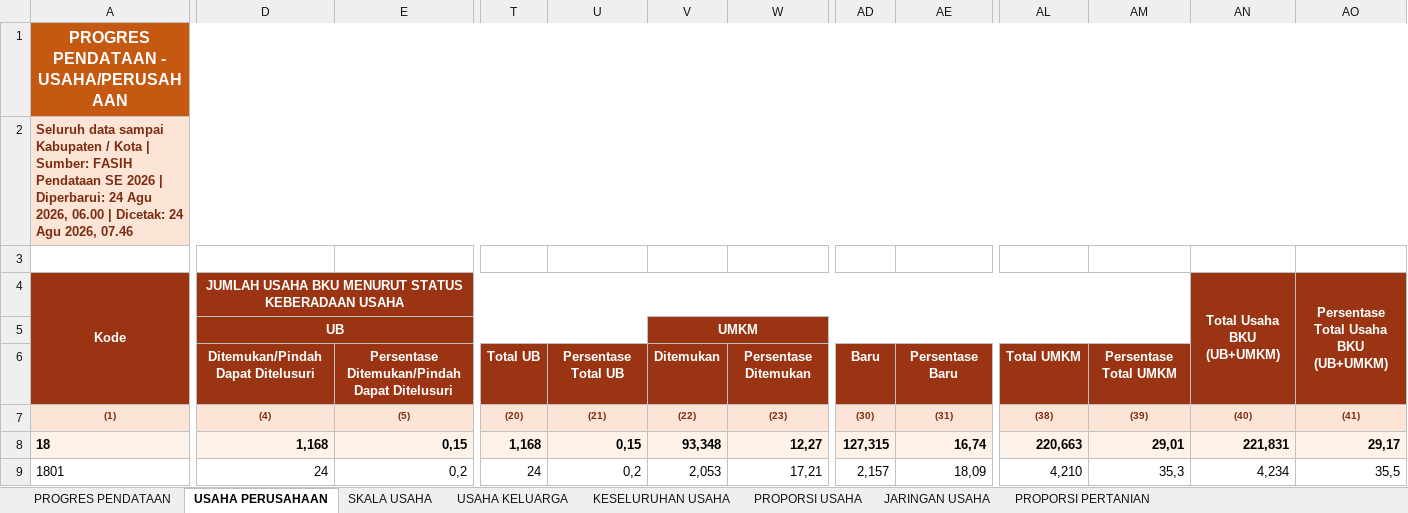
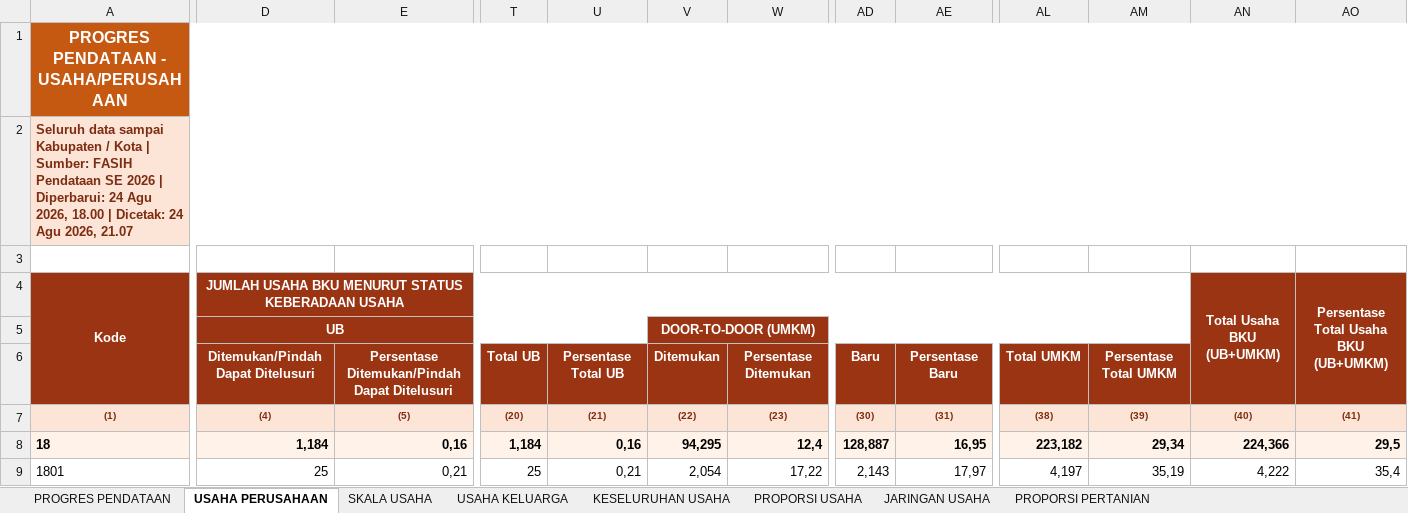
Before and after one commit to stathub1800/SE2026, an Excel workbook: data/Export_Progres_Pendataan_Kabupaten_Kota.xlsx, sheet USAHA PERUSAHAAN, drawn as a sheet; only a part is shown, gaps mark what is left out; values as stored, in another font and other column widths than the file's, no borders; the diff covers the shown part only; the diff names each change by its address in the sheet, - before the commit and + after, or states it on an @@ line.

```diff
--- a/data/Export_Progres_Pendataan_Kabupaten_Kota.xlsx (sheet USAHA PERUSAHAAN)
+++ b/data/Export_Progres_Pendataan_Kabupaten_Kota.xlsx (sheet USAHA PERUSAHAAN)
-A2: …Agu 2026, 06.00 | Dicetak: 24 Agu 2026, 07.46
+A2: …Agu 2026, 18.00 | Dicetak: 24 Agu 2026, 21.07
-V5: UMKM
+V5: DOOR-TO-DOOR (UMKM)
-D8: 1,168
+D8: 1,184
-E8: 0,15
+E8: 0,16
-T8: 1,168
+T8: 1,184
-U8: 0,15
+U8: 0,16
-V8: 93,348
+V8: 94,295
-W8: 12,27
+W8: 12,4
-AD8: 127,315
+AD8: 128,887
-AE8: 16,74
+AE8: 16,95
-AL8: 220,663
+AL8: 223,182
-AM8: 29,01
+AM8: 29,34
-AN8: 221,831
+AN8: 224,366
-AO8: 29,17
+AO8: 29,5
-D9: 24
+D9: 25
-E9: 0,2
+E9: 0,21
-T9: 24
+T9: 25
-U9: 0,2
+U9: 0,21
-V9: 2,053
+V9: 2,054
-W9: 17,21
+W9: 17,22
-AD9: 2,157
+AD9: 2,143
-AE9: 18,09
+AE9: 17,97
-AL9: 4,210
+AL9: 4,197
-AM9: 35,3
+AM9: 35,19
-AN9: 4,234
+AN9: 4,222
-AO9: 35,5
+AO9: 35,4
```
Also changed, not shown: 1 added row, 1 removed row and 241 edited cells elsewhere in this sheet, sheet KESELURUHAN USAHA, sheet USAHA KELUARGA, sheet PROGRES PENDATAAN, sheet SKALA USAHA, sheet PROPORSI PERTANIAN, sheet PROPORSI USAHA, 1 more sheet, data/20260823_125259_Radar_Anomali_Usaha_Anomali_1_Anomali_2_Anomali_3_Anomali_4_Anomali_5_Anomali_6_Anomali_7_Anomali_8_Kabupaten_Kota.xlsx, data/20260823_125317_Radar_Anomali_Keluarga_Anomali_1_Anomali_2_Anomali_3_Anomali_4_Anomali_5_Anomali_6_Anomali_7_Kabupaten_Kota.xlsx, 3 other files.
